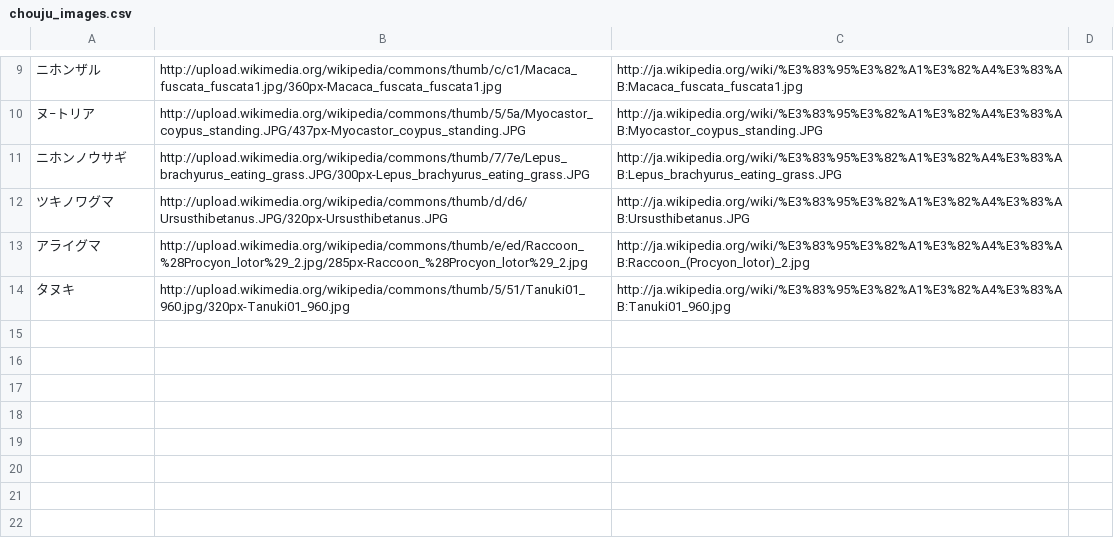
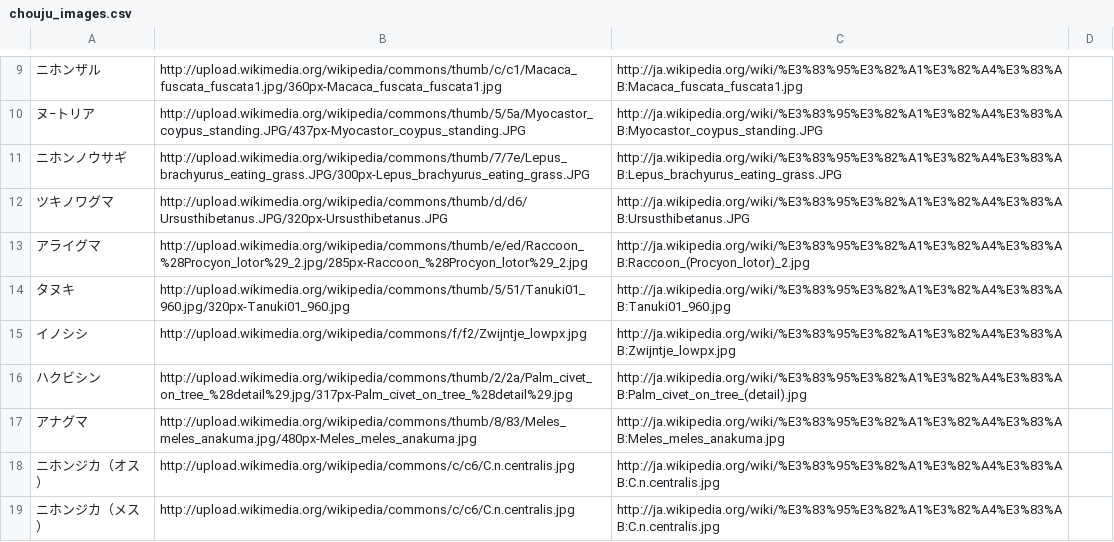
Before and after one commit to rch850/beastmap, a CSV file: data/chouju_images.csv, drawn as a sheet; only a part is shown, gaps mark what is left out.

```diff
--- a/data/chouju_images.csv
+++ b/data/chouju_images.csv
@@ -14 +14,6 @@
 タヌキ,http://upload.wikimedia.org/wikipedia/commons/thumb/5/51/Tanuki01_960.jpg/320px-Tanuki01_960.jpg,http://ja.wikipedia.org/wiki/%E3%83%95%E3%82%A1%E3%82%A4%E3%83%AB:Tanuki01_960.jpg
+イノシシ,http://upload.wikimedia.org/wikipedia/commons/f/f2/Zwijntje_lowpx.jpg,http://ja.wikipedia.org/wiki/%E3%83%95%E3%82%A1%E3%82%A4%E3%83%AB:Zwijntje_lowpx.jpg
+ハクビシン,http://upload.wikimedia.org/wikipedia/commons/thumb/2/2a/Palm_civet_on_tree_%28detail%29.jpg/317px-Palm_civet_on_tree_%28detail%29.jpg,http://ja.wikipedia.org/wiki/%E3%83%95%E3%82%A1%E3%82%A4%E3%83%AB:Palm_civet_on_tree_(detail).jpg
+アナグマ,http://upload.wikimedia.org/wikipedia/commons/thumb/8/83/Meles_meles_anakuma.jpg/480px-Meles_meles_anakuma.jpg,http://ja.wikipedia.org/wiki/%E3%83%95%E3%82%A1%E3%82%A4%E3%83%AB:Meles_meles_anakuma.jpg
+ニホンジカ（オス）,http://upload.wikimedia.org/wikipedia/commons/c/c6/C.n.centralis.jpg,http://ja.wikipedia.org/wiki/%E3%83%95%E3%82%A1%E3%82%A4%E3%83%AB:C.n.centralis.jpg
+ニホンジカ（メス）,http://upload.wikimedia.org/wikipedia/commons/c/c6/C.n.centralis.jpg,http://ja.wikipedia.org/wiki/%E3%83%95%E3%82%A1%E3%82%A4%E3%83%AB:C.n.centralis.jpg
```
Also changed, not shown: 1 other file.
